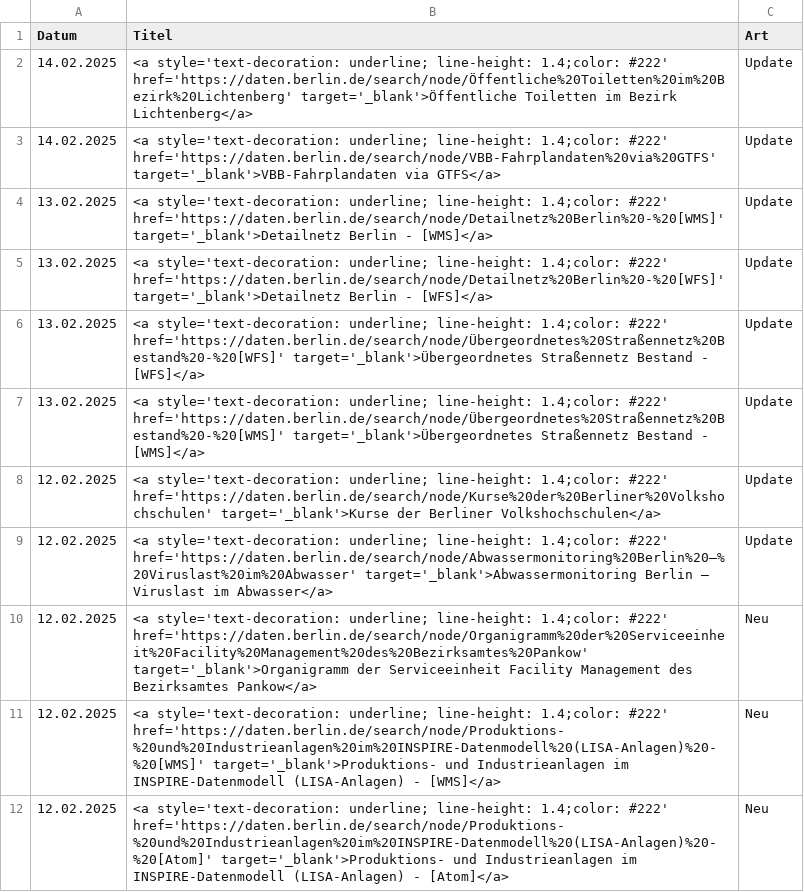
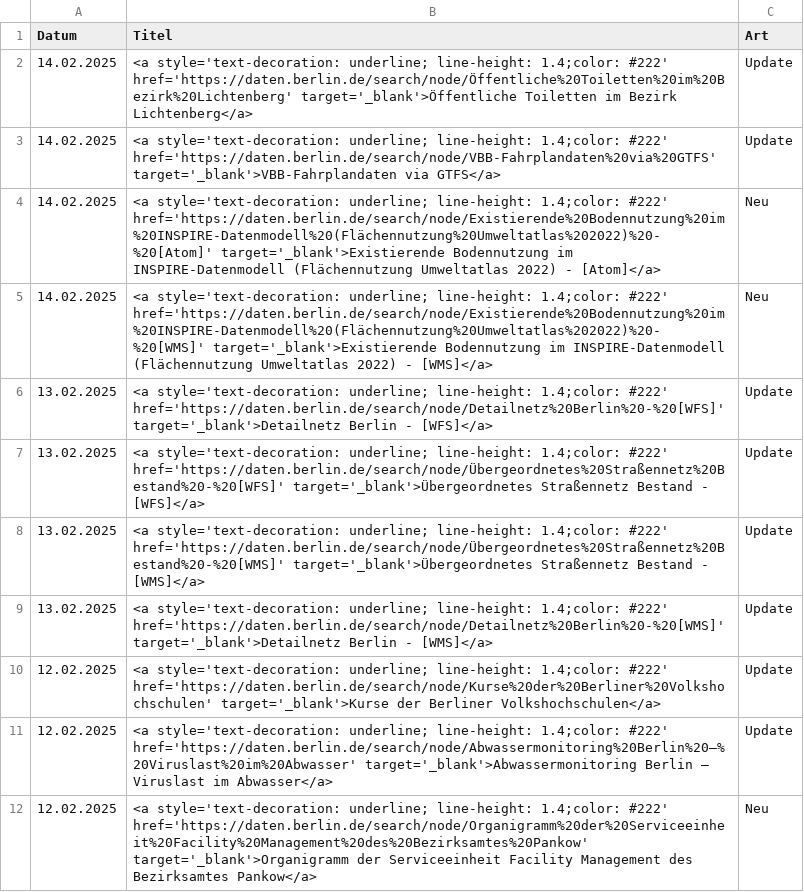
Before and after one commit to technologiestiftung/odis-opendata-vis, a CSV file: data/overviewDays.csv, drawn as a sheet; only a part is shown; the shorter side is filled out with more unchanged rows.

```diff
--- a/data/overviewDays.csv
+++ b/data/overviewDays.csv
@@ -3,3 +3,4 @@ Datum,Titel,Art
 14.02.2025,<a style='text-decoration: underline; line-height: 1.4;color: #222' href='https://daten.berlin.de/search/node/VBB-Fahrplandaten%20via%20GTFS' target='_blank'>VBB-Fahrplandaten via GTFS</a>,Update
-13.02.2025,<a style='text-decoration: underline; line-height: 1.4;color: #222' href='https://daten.berlin.de/search/node/Detailnetz%20Berlin%20-%20[WMS]' target='_blank'>Detailnetz Berlin - [WMS]</a>,Update
+14.02.2025,<a style='text-decoration: underline; line-height: 1.4;color: #222' href='https://daten.berlin.de/search/node/Existierende%20Bodennutzung%20im%20INSPIRE-Datenmodell%20(Flächennutzung%20Umweltatlas%202022)%20-%20[Atom]' target='_blank'>Existierende Bodennutzung im INSPIRE-Datenmodell (Flächennutzung Umweltatlas 2022) - [Atom]</a>,Neu
+14.02.2025,<a style='text-decoration: underline; line-height: 1.4;color: #222' href='https://daten.berlin.de/search/node/Existierende%20Bodennutzung%20im%20INSPIRE-Datenmodell%20(Flächennutzung%20Umweltatlas%202022)%20-%20[WMS]' target='_blank'>Existierende Bodennutzung im INSPIRE-Datenmodell (Flächennutzung Umweltatlas 2022) - [WMS]</a>,Neu
 13.02.2025,<a style='text-decoration: underline; line-height: 1.4;color: #222' href='https://daten.berlin.de/search/node/Detailnetz%20Berlin%20-%20[WFS]' target='_blank'>Detailnetz Berlin - [WFS]</a>,Update
@@ -7,2 +8,3 @@ Datum,Titel,Art
 13.02.2025,<a style='text-decoration: underline; line-height: 1.4;color: #222' href='https://daten.berlin.de/search/node/Übergeordnetes%20Straßennetz%20Bestand%20-%20[WMS]' target='_blank'>Übergeordnetes Straßennetz Bestand - [WMS]</a>,Update
+13.02.2025,<a style='text-decoration: underline; line-height: 1.4;color: #222' href='https://daten.berlin.de/search/node/Detailnetz%20Berlin%20-%20[WMS]' target='_blank'>Detailnetz Berlin - [WMS]</a>,Update
 12.02.2025,<a style='text-decoration: underline; line-height: 1.4;color: #222' href='https://daten.berlin.de/search/node/Kurse%20der%20Berliner%20Volkshochschulen' target='_blank'>Kurse der Berliner Volkshochschulen</a>,Update
```
Also changed, not shown: 1 other file.
